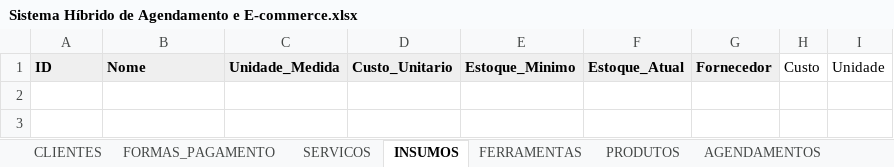
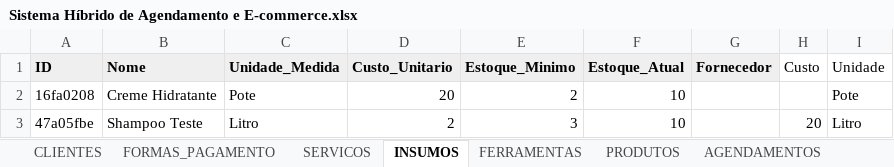
Before and after one commit to atnzpe/smart-manager-pro, an Excel workbook: docs/Sistema Híbrido de Agendamento e E-commerce.xlsx, sheet INSUMOS, drawn as a sheet; values as stored, in another font and other column widths than the file's, no borders; charts and pictures not drawn; the diff names each change by its address in the sheet, - before the commit and + after, or states it on an @@ line.

```diff
--- a/docs/Sistema Híbrido de Agendamento e E-commerce.xlsx (sheet INSUMOS)
+++ b/docs/Sistema Híbrido de Agendamento e E-commerce.xlsx (sheet INSUMOS)
+row 2: 16fa0208 | Creme Hidratante | Pote | 20 | 2 | 10 |  |  | Pote
+row 3: 47a05fbe | Shampoo Teste | Litro | 2 | 3 | 10 |  | 20 | Litro
```
Also changed, not shown: sheet AGENDAMENTOS, sheet FINANCEIRO, sheet PEDIDOS, sheet PRODUTOS, sheet SERVICOS, sheet CONFIG, 3 other files.
